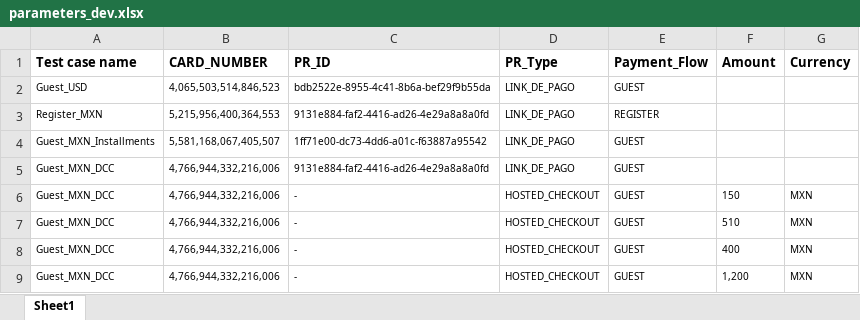
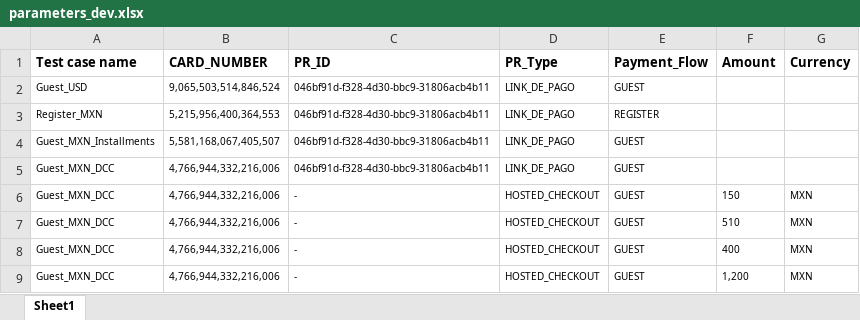
Before and after one commit to gustavogm93/puppeter_checkout, an Excel workbook: parameters_dev.xlsx, sheet Sheet1, drawn as a sheet; values as stored, in another font and other column widths than the file's, no borders; the diff names each change by its address in the sheet, - before the commit and + after, or states it on an @@ line.

```diff
--- a/parameters_dev.xlsx (sheet Sheet1)
+++ b/parameters_dev.xlsx (sheet Sheet1)
-B2 (CARD_NUMBER): 4,065,503,514,846,523
+B2 (CARD_NUMBER): 9,065,503,514,846,524
-C2 (PR_ID): bdb2522e-8955-4c41-8b6a-bef29f9b55da
+C2 (PR_ID): 046bf91d-f328-4d30-bbc9-31806acb4b11
-C3 (PR_ID): 9131e884-faf2-4416-ad26-4e29a8a8a0fd
+C3 (PR_ID): 046bf91d-f328-4d30-bbc9-31806acb4b11
-C4 (PR_ID): 1ff71e00-dc73-4dd6-a01c-f63887a95542
+C4 (PR_ID): 046bf91d-f328-4d30-bbc9-31806acb4b11
-C5 (PR_ID): 9131e884-faf2-4416-ad26-4e29a8a8a0fd
+C5 (PR_ID): 046bf91d-f328-4d30-bbc9-31806acb4b11
```
Also changed, not shown: 7 other files.
